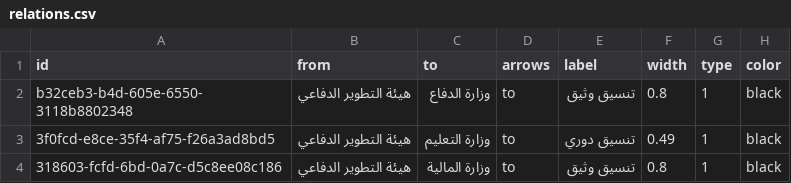
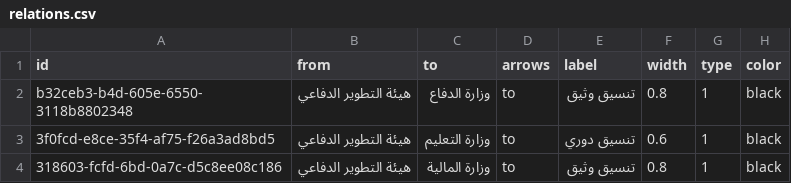
Before and after one commit to SirMajed/flow, a CSV file: public/relations.csv, drawn as a sheet.

```diff
--- a/public/relations.csv
+++ b/public/relations.csv
@@ -2,3 +2,3 @@
 b32ceb3-b4d-605e-6550-3118b8802348,هيئة التطوير الدفاعي,وزارة الدفاع,to,تنسيق وثيق,0.8,1,black
-3f0fcd-e8ce-35f4-af75-f26a3ad8bd5,هيئة التطوير الدفاعي,وزارة التعليم,to,تنسيق دوري,0.49,1,black
+3f0fcd-e8ce-35f4-af75-f26a3ad8bd5,هيئة التطوير الدفاعي,وزارة التعليم,to,تنسيق دوري,0.6,1,black
 318603-fcfd-6bd-0a7c-d5c8ee08c186,هيئة التطوير الدفاعي,وزارة المالية,to,تنسيق وثيق,0.8,1,black
```
Also changed, not shown: 9 other files.
